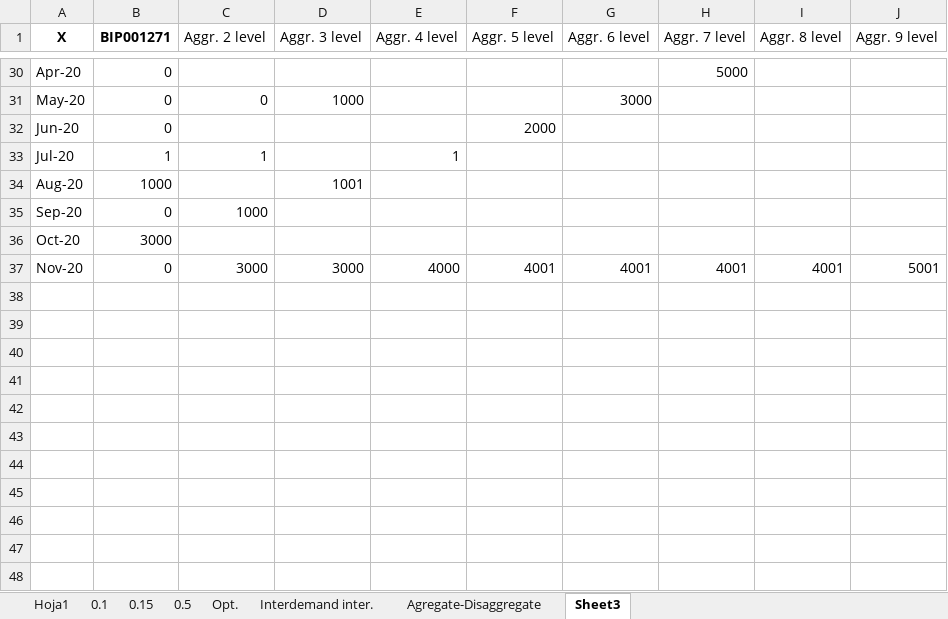
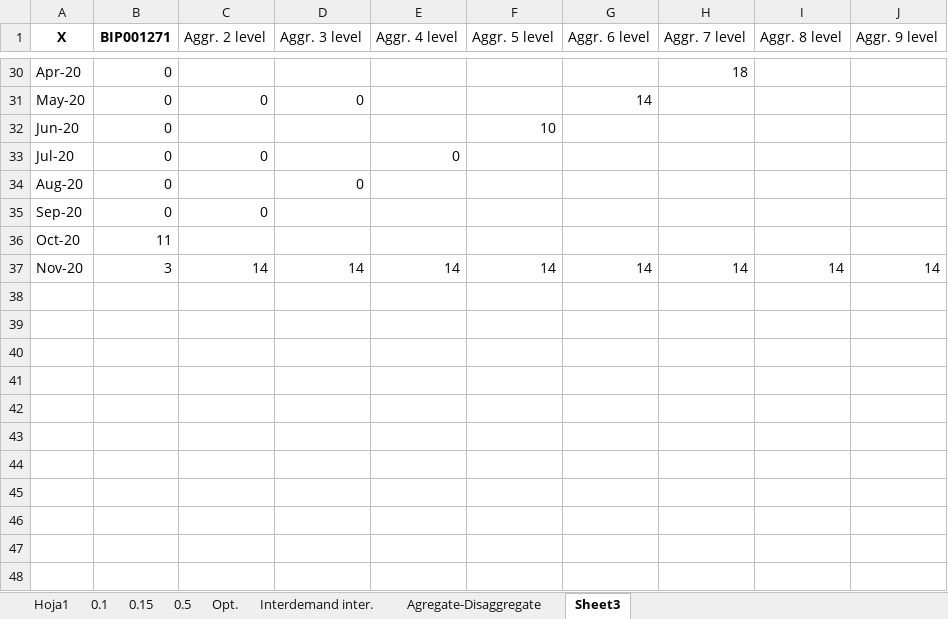
Before and after one commit to EstebanSierraGayon/Tesis, an Excel workbook: bip5887_data.xlsx, sheet Sheet3, drawn as a sheet; only a part is shown, gaps mark what is left out; values as stored, in another font and other column widths than the file's, no borders; charts and pictures not drawn; removed rows and columns are numbered as before the commit, all else as after; the diff covers the shown part only; the diff names each change by its address in the sheet, - before the commit and + after, or states it on an @@ line.

```diff
--- a/bip5887_data.xlsx (sheet Sheet3)
+++ b/bip5887_data.xlsx (sheet Sheet3)
-H30 (Aggr. 7 level): 5000
+H30 (Aggr. 7 level): 18
-D31 (Aggr. 3 level): 1000
+D31 (Aggr. 3 level): 0
-G31 (Aggr. 6 level): 3000
+G31 (Aggr. 6 level): 14
-F32 (Aggr. 5 level): 2000
+F32 (Aggr. 5 level): 10
-row 33: Jul-20 | 1 | 1 |  | 1
+row 33: Jul-20 | 0 | 0 |  | 0
-B34 (BIP001271): 1000
+B34 (BIP001271): 0
-D34 (Aggr. 3 level): 1001
+D34 (Aggr. 3 level): 0
-C35 (Aggr. 2 level): 1000
+C35 (Aggr. 2 level): 0
-B36 (BIP001271): 3000
+B36 (BIP001271): 11
+row 37: Nov-20 | 3 | 14 | 14 | 14 | 14 | 14 | 14 | 14 | 14
-row 38: Nov-20 | 0 | 3000 | 3000 | 4000 | 4001 | 4001 | 4001 | 4001 | 5001
+row 38: (empty)
+row 39: (empty)
+row 40: (empty)
+row 41: (empty)
+row 42: (empty)
+row 43: (empty)
+row 44: (empty)
+row 45: (empty)
+row 46: (empty)
+row 47: (empty)
+row 48: (empty)
```
Also changed, not shown: 32 added rows, 11 removed rows and 15 edited cells elsewhere in this sheet, sheet Agregate-Disaggregate, sheet Hoja1, formulas that keep their value, charts or pictures, EXITS.xlsx, bip1271_data.xlsx, 3 other files.
